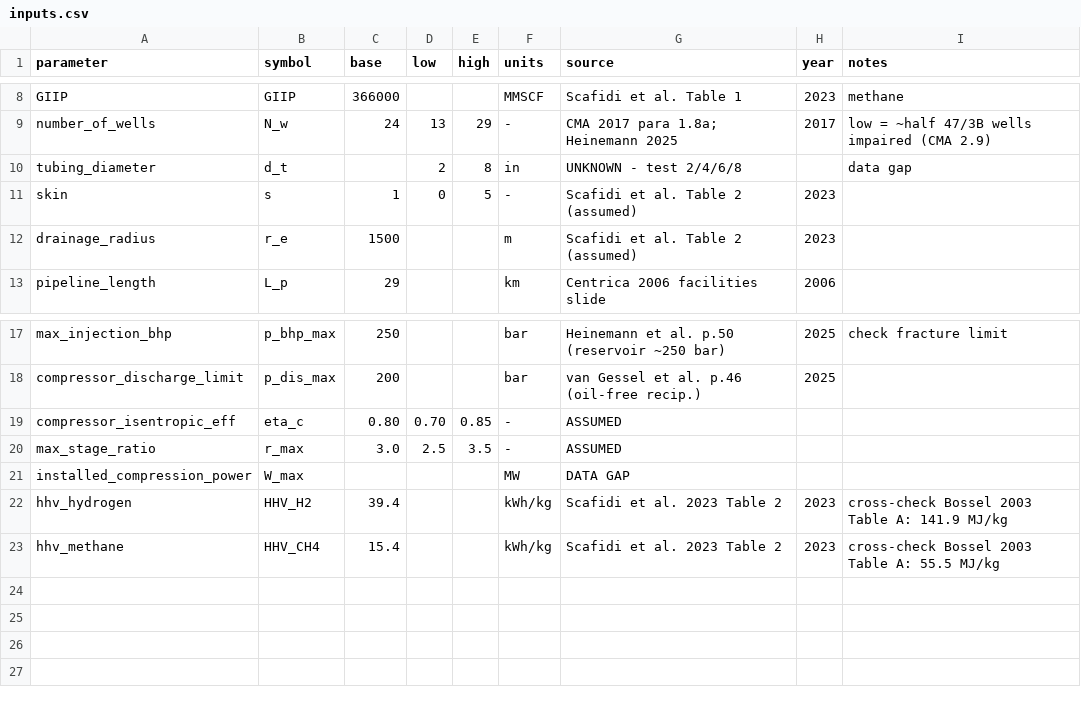
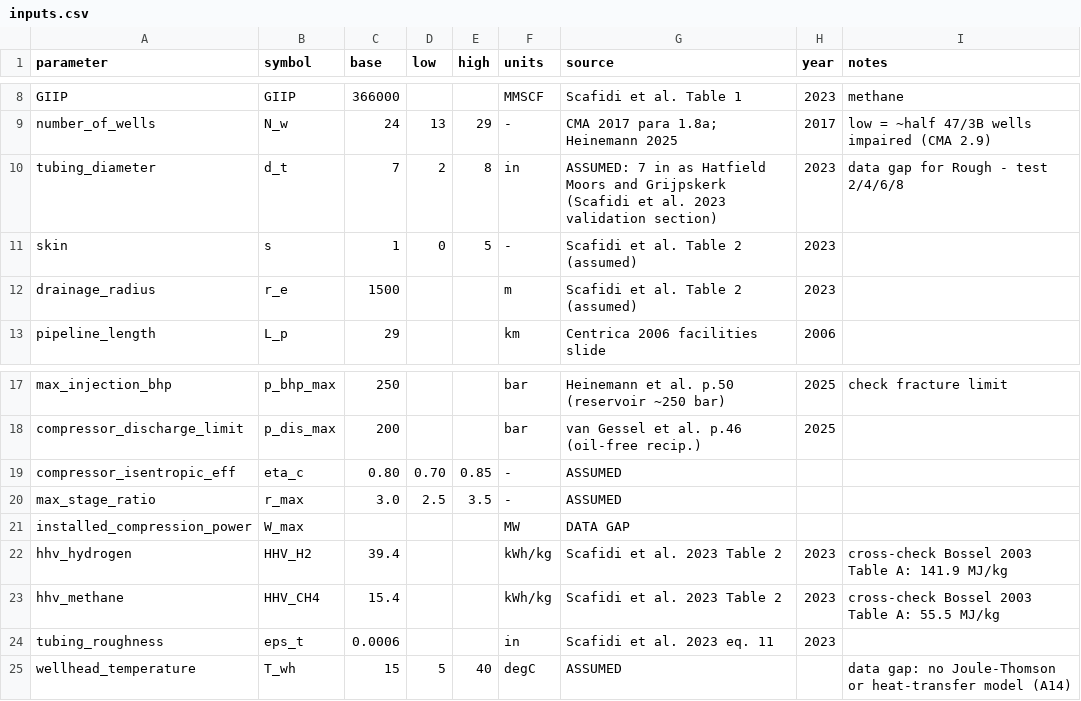
Before and after one commit to Jozephh/h2-storage-bottleneck, a CSV file: data/inputs.csv, drawn as a sheet; only a part is shown, gaps mark what is left out.

Commit message:
Add tubing model: average T and Z method (Scafidi et al. 2023 eq. 12) in SI
Jain friction factor (eq. 11, log10), coupling with inflow, BHP limits and common manifold. inputs.csv: tubing diameter 7 in (assumed), roughness, wellhead temperature. Decisions D4, A14-A17.

```diff
--- a/data/inputs.csv
+++ b/data/inputs.csv
@@ -9,3 +9,3 @@ GIIP,GIIP,366000,,,MMSCF,Scafidi et al. Table 1,2023,methane
 number_of_wells,N_w,24,13,29,-,CMA 2017 para 1.8a; Heinemann 2025,2017,low = ~half 47/3B wells impaired (CMA 2.9)
-tubing_diameter,d_t,,2,8,in,UNKNOWN - test 2/4/6/8,,data gap
+tubing_diameter,d_t,7,2,8,in,ASSUMED: 7 in as Hatfield Moors and Grijpskerk (Scafidi et al. 2023 validation section),2023,data gap for Rough - test 2/4/6/8
 skin,s,1,0,5,-,Scafidi et al. Table 2 (assumed),2023,
@@ -23 +23,3 @@ hhv_hydrogen,HHV_H2,39.4,,,kWh/kg,Scafidi et al. 2023 Table 2,2023,cross-check B
 hhv_methane,HHV_CH4,15.4,,,kWh/kg,Scafidi et al. 2023 Table 2,2023,cross-check Bossel 2003 Table A: 55.5 MJ/kg
+tubing_roughness,eps_t,0.0006,,,in,Scafidi et al. 2023 eq. 11,2023,
+wellhead_temperature,T_wh,15,5,40,degC,ASSUMED,,data gap: no Joule-Thomson or heat-transfer model (A14)
```
Also changed, not shown: 3 other files.
